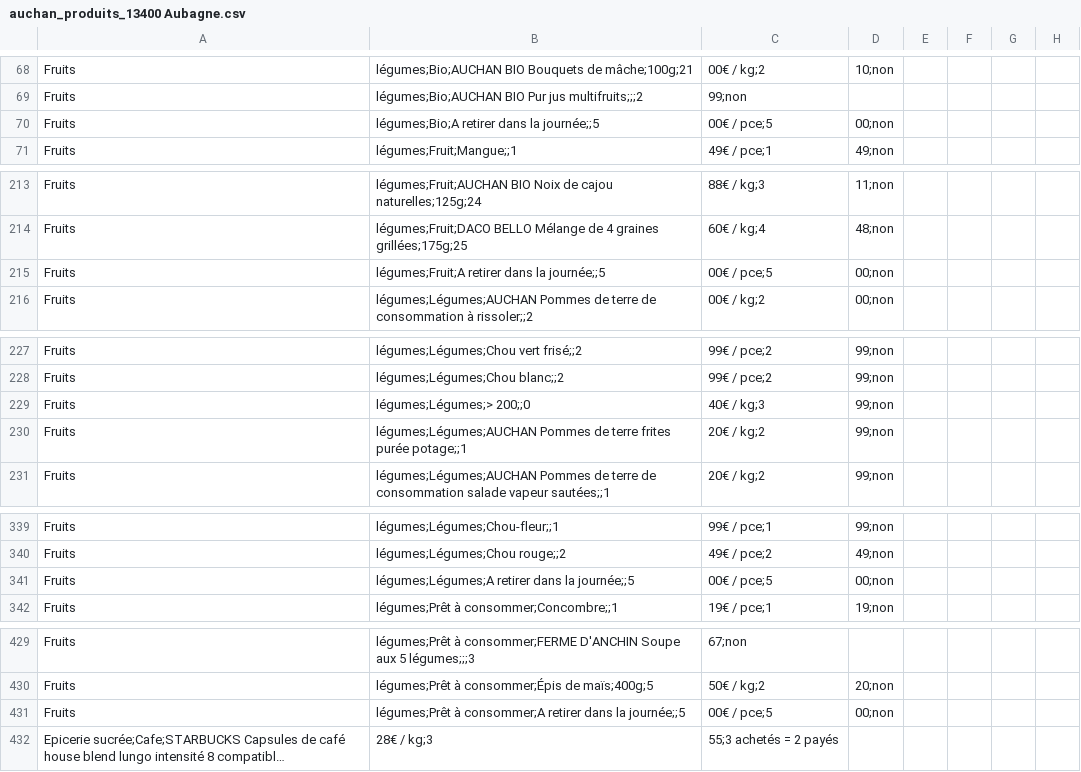
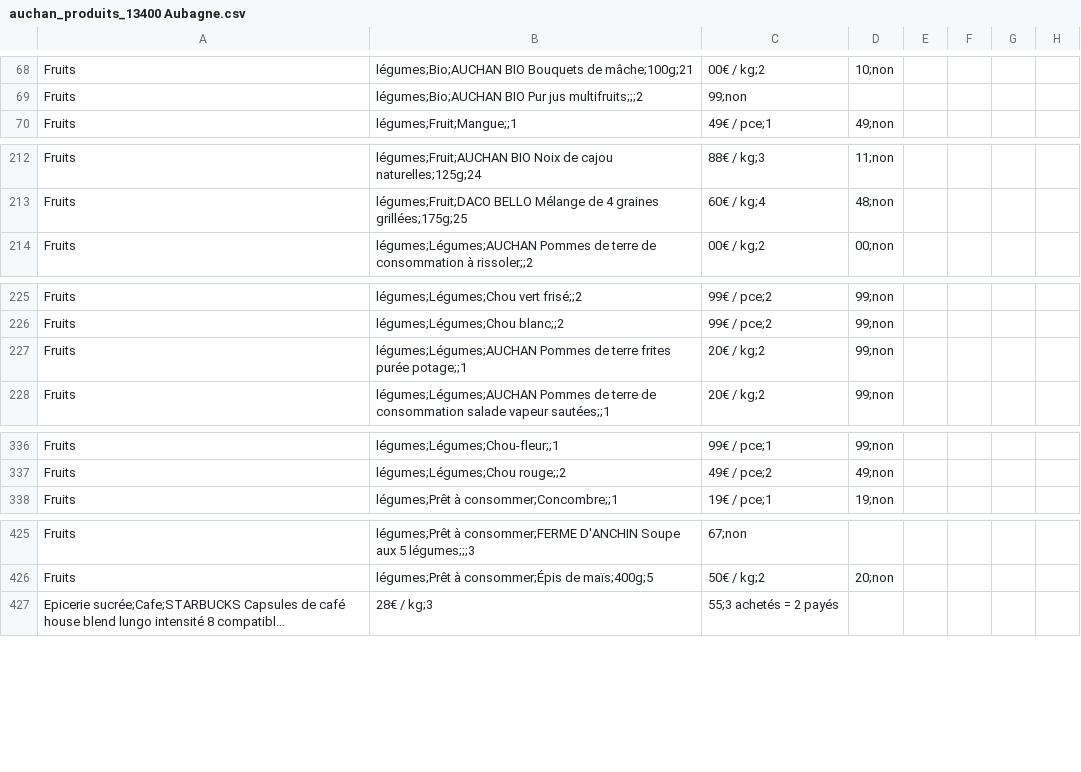
Before and after one commit to Kamomille/WebScrapping_Supermarket, a CSV file: auchan_csv/auchan_produits_13400 Aubagne.csv, drawn as a sheet; only a part is shown, gaps mark what is left out; long unchanged cells end in …; the diff names each change by its address in the sheet, - before the commit and + after, or states it on an @@ line.

Commit message:
auchan (correction bug + new csv)

```diff
--- a/auchan_csv/auchan_produits_13400 Aubagne.csv
+++ b/auchan_csv/auchan_produits_13400 Aubagne.csv
-row 70: Fruits | légumes;Bio;A retirer dans la journée;;5 | 00€ / pce;5 | 00;non
-row 215: Fruits | légumes;Fruit;A retirer dans la journée;;5 | 00€ / pce;5 | 00;non
-row 229: Fruits | légumes;Légumes;> 200;;0 | 40€ / kg;3 | 99;non
-row 341: Fruits | légumes;Légumes;A retirer dans la journée;;5 | 00€ / pce;5 | 00;non
-row 431: Fruits | légumes;Prêt à consommer;A retirer dans la journée;;5 | 00€ / pce;5 | 00;non
```
Also changed, not shown: auchan_csv/auchan_produits_05000 Gap.csv, auchan_csv/auchan_produits_31075 Toulouse.csv, 24 other files.
